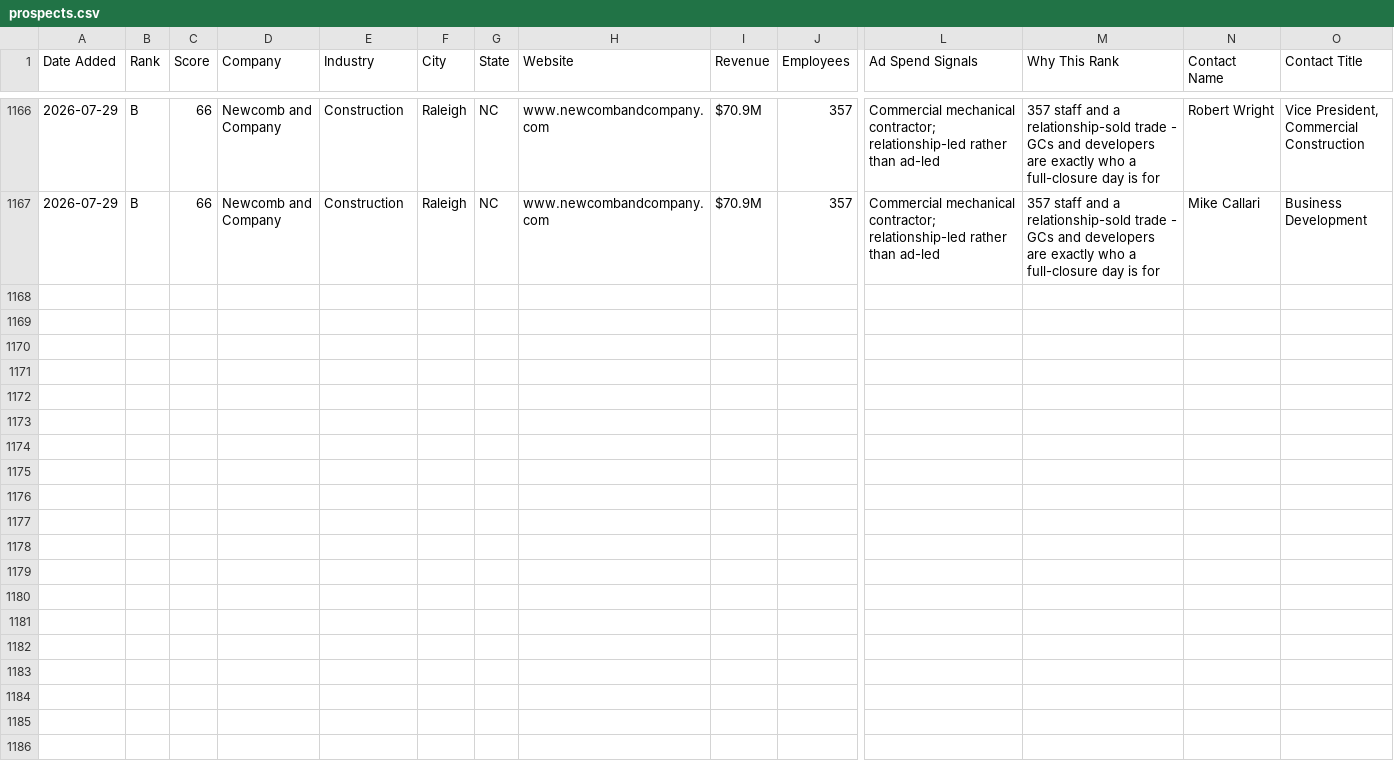
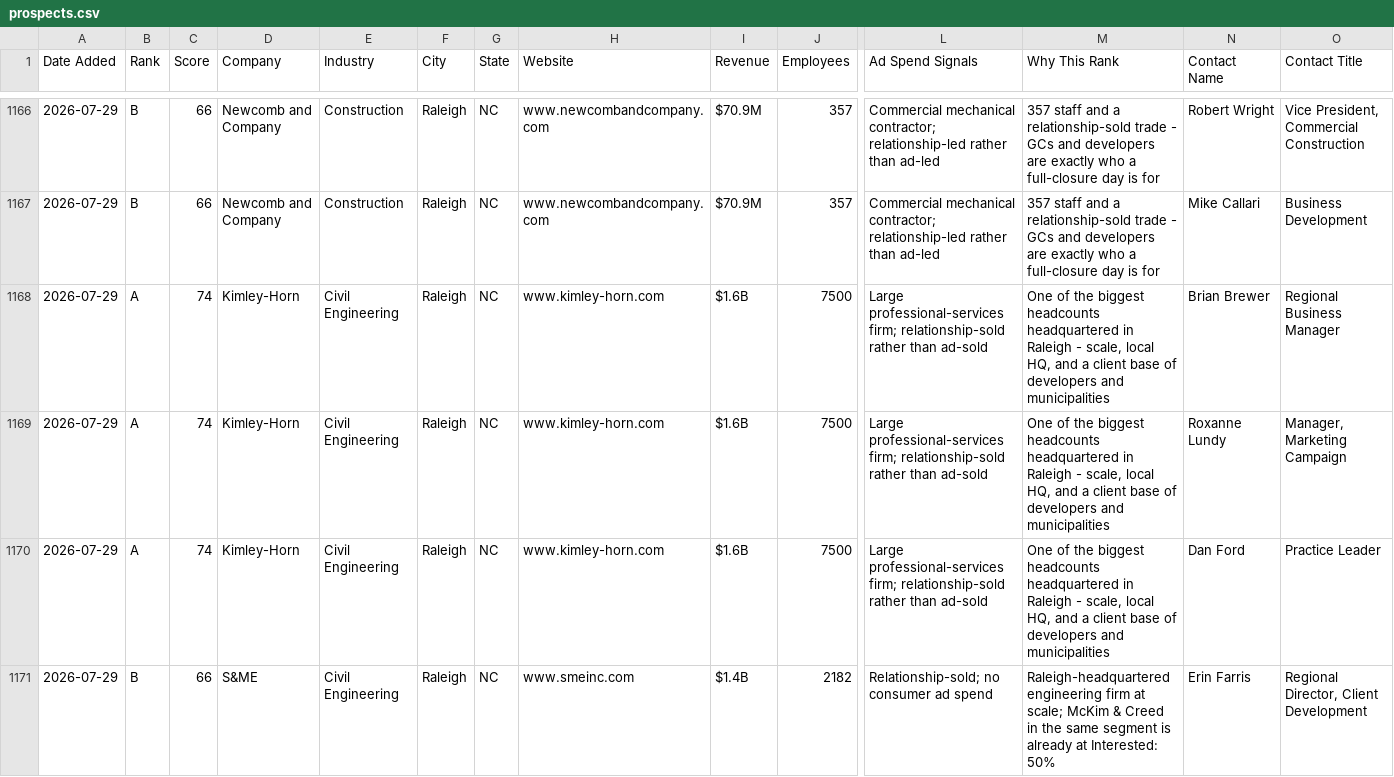
Before and after one commit to twbsportsguy/ClaudeCode, a CSV file: tracker/prospects.csv, drawn as a sheet; only a part is shown, gaps mark what is left out; rows hold the shown columns only; the diff names each change by its address in the sheet, - before the commit and + after, or states it on an @@ line.

```diff
--- a/tracker/prospects.csv
+++ b/tracker/prospects.csv
+row 1168: 2026-07-29 | A | 74 | Kimley-Horn | Civil Engineering | Raleigh | NC | www.kimley-horn.com | $1.6B | 7500 | Large professional-services firm; relationship-sold rather than ad-sold | One of the biggest headcounts headquartered in Raleigh - scale, local HQ, and a client base of developers and municipalities | Brian Brewer | Regional Business Manager
+row 1169: 2026-07-29 | A | 74 | Kimley-Horn | Civil Engineering | Raleigh | NC | www.kimley-horn.com | $1.6B | 7500 | Large professional-services firm; relationship-sold rather than ad-sold | One of the biggest headcounts headquartered in Raleigh - scale, local HQ, and a client base of developers and municipalities | Roxanne Lundy | Manager, Marketing Campaign
+row 1170: 2026-07-29 | A | 74 | Kimley-Horn | Civil Engineering | Raleigh | NC | www.kimley-horn.com | $1.6B | 7500 | Large professional-services firm; relationship-sold rather than ad-sold | One of the biggest headcounts headquartered in Raleigh - scale, local HQ, and a client base of developers and municipalities | Dan Ford | Practice Leader
+row 1171: 2026-07-29 | B | 66 | S&ME | Civil Engineering | Raleigh | NC | www.smeinc.com | $1.4B | 2182 | Relationship-sold; no consumer ad spend | Raleigh-headquartered engineering firm at scale; McKim & Creed in the same segment is already at Interested: 50% | Erin Farris | Regional Director, Client Development
```
Also changed, not shown: 3 other files.
